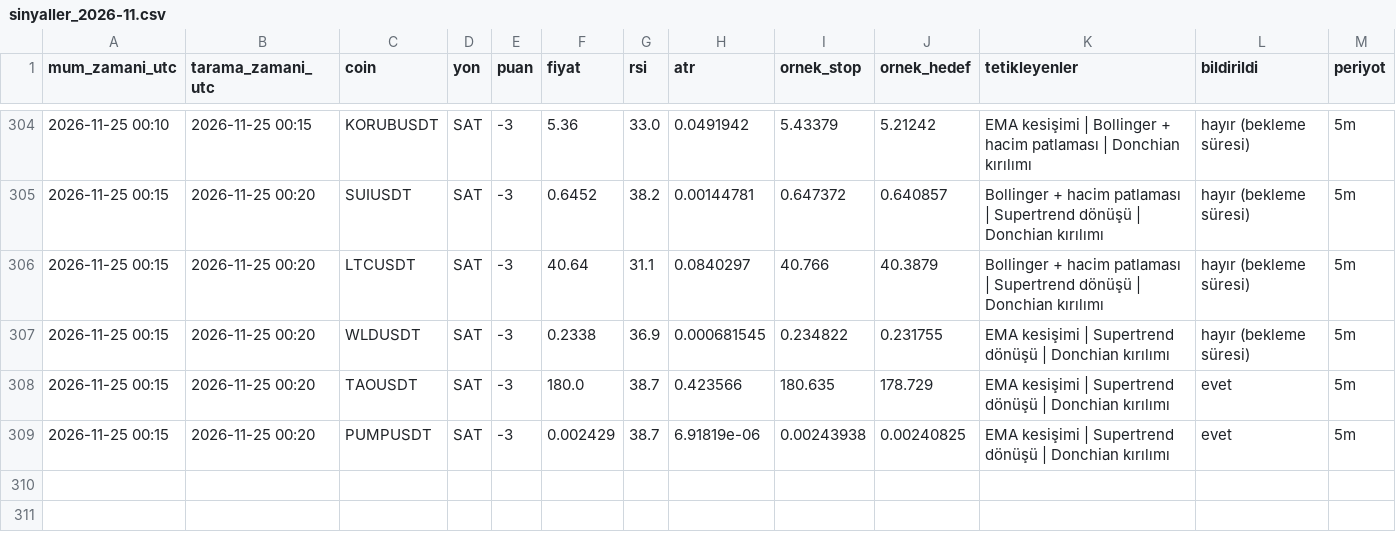
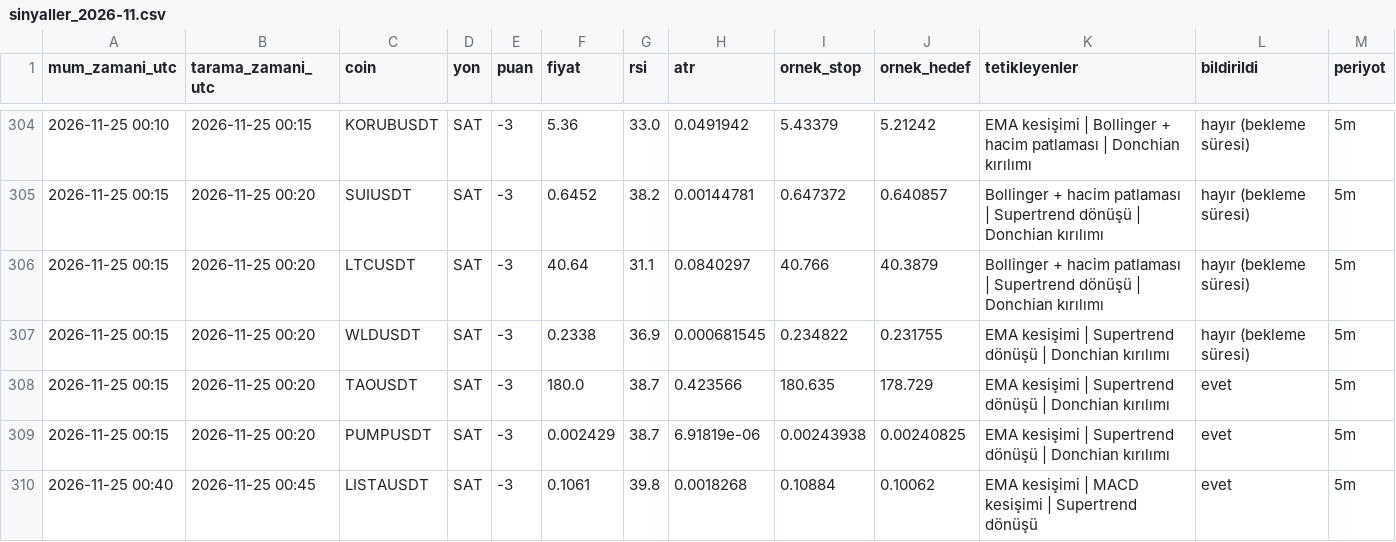
Before and after one commit to yumrukayayunusemre-creator/kripto-sinyal, a CSV file: kayitlar/sinyaller_2026-11.csv, drawn as a sheet; only a part is shown, gaps mark what is left out; the diff names each change by its address in the sheet, - before the commit and + after, or states it on an @@ line.

```diff
--- a/kayitlar/sinyaller_2026-11.csv
+++ b/kayitlar/sinyaller_2026-11.csv
+row 310: 2026-11-25 00:40 | 2026-11-25 00:45 | LISTAUSDT | SAT | -3 | 0.1061 | 39.8 | 0.0018268 | 0.10884 | 0.10062 | EMA kesişimi | MACD kesişimi | Supertrend dönüşü | evet | 5m
```
Also changed, not shown: kayitlar/strateji_sinyalleri_2026-11.csv, 1 other file.
